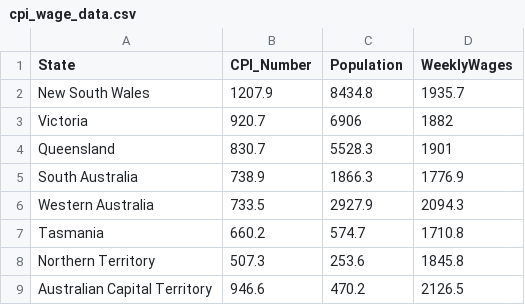
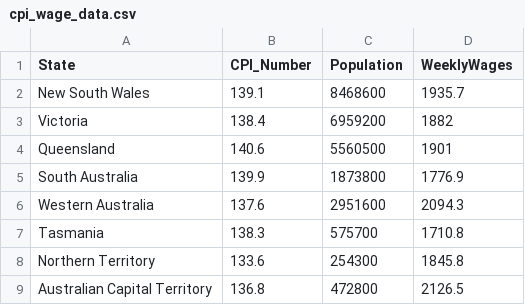
Before and after one commit to tzdu/FIT3179, a CSV file: vis2/data/cpi_wage_data.csv, drawn as a sheet.

Commit message:
Add files via upload

```diff
--- a/vis2/data/cpi_wage_data.csv
+++ b/vis2/data/cpi_wage_data.csv
@@ -1,9 +1,9 @@
 State,CPI_Number,Population,WeeklyWages
-New South Wales,1207.9,8434.8,1935.7
-Victoria,920.7,6906,1882
-Queensland,830.7,5528.3,1901
-South Australia,738.9,1866.3,1776.9
-Western Australia,733.5,2927.9,2094.3
-Tasmania,660.2,574.7,1710.8
-Northern Territory,507.3,253.6,1845.8
-Australian Capital Territory,946.6,470.2,2126.5
+New South Wales,139.1,8468600,1935.7
+Victoria,138.4,6959200,1882
+Queensland,140.6,5560500,1901
+South Australia,139.9,1873800,1776.9
+Western Australia,137.6,2951600,2094.3
+Tasmania,138.3,575700,1710.8
+Northern Territory,133.6,254300,1845.8
+Australian Capital Territory,136.8,472800,2126.5
```
